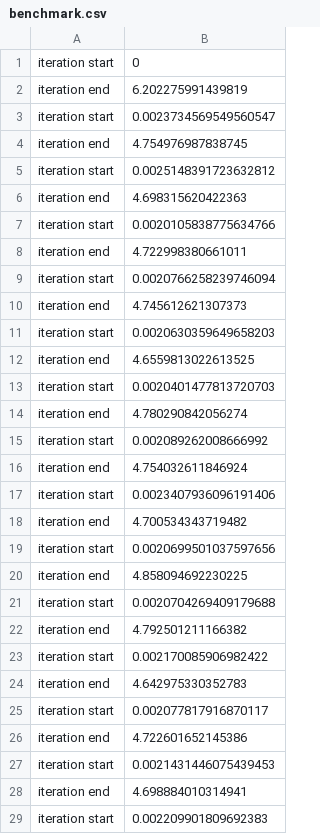
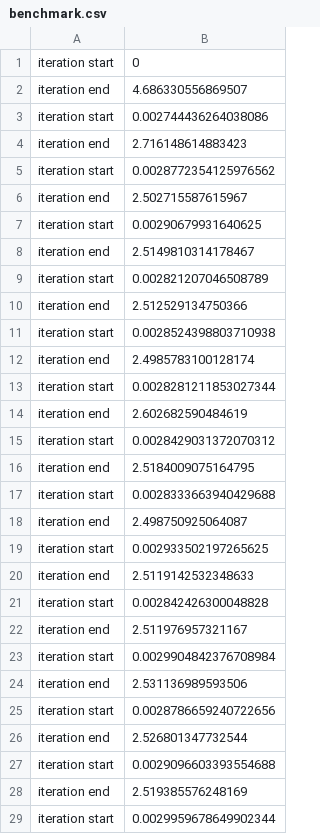
Before and after one commit to OpenSQZ/MegatronApp, a CSV file: Megatron/benchmark.csv, drawn as a sheet; only a part is shown; the diff covers the shown part only.

```diff
--- a/Megatron/benchmark.csv
+++ b/Megatron/benchmark.csv
@@ -1,29 +1,29 @@
 iteration start,0
-iteration end,6.202275991439819
-iteration start,0.0023734569549560547
-iteration end,4.754976987838745
-iteration start,0.0025148391723632812
-iteration end,4.698315620422363
-iteration start,0.0020105838775634766
-iteration end,4.722998380661011
-iteration start,0.0020766258239746094
-iteration end,4.745612621307373
-iteration start,0.0020630359649658203
-iteration end,4.6559813022613525
-iteration start,0.0020401477813720703
-iteration end,4.780290842056274
-iteration start,0.002089262008666992
-iteration end,4.754032611846924
-iteration start,0.0023407936096191406
-iteration end,4.700534343719482
-iteration start,0.0020699501037597656
-iteration end,4.858094692230225
-iteration start,0.0020704269409179688
-iteration end,4.792501211166382
-iteration start,0.002170085906982422
-iteration end,4.642975330352783
-iteration start,0.002077817916870117
-iteration end,4.722601652145386
-iteration start,0.0021431446075439453
-iteration end,4.698884010314941
-iteration start,0.002209901809692383
+iteration end,4.686330556869507
+iteration start,0.002744436264038086
+iteration end,2.716148614883423
+iteration start,0.0028772354125976562
+iteration end,2.502715587615967
+iteration start,0.00290679931640625
+iteration end,2.5149810314178467
+iteration start,0.002821207046508789
+iteration end,2.512529134750366
+iteration start,0.0028524398803710938
+iteration end,2.4985783100128174
+iteration start,0.0028281211853027344
+iteration end,2.602682590484619
+iteration start,0.0028429031372070312
+iteration end,2.5184009075164795
+iteration start,0.0028333663940429688
+iteration end,2.498750925064087
+iteration start,0.002933502197265625
+iteration end,2.5119142532348633
+iteration start,0.002842426300048828
+iteration end,2.511976957321167
+iteration start,0.0029904842376708984
+iteration end,2.531136989593506
+iteration start,0.0028786659240722656
+iteration end,2.526801347732544
+iteration start,0.0029096603393554688
+iteration end,2.519385576248169
+iteration start,0.0029959678649902344
```
Also changed, not shown: 11 edited cells elsewhere in this file, 8 other files.
